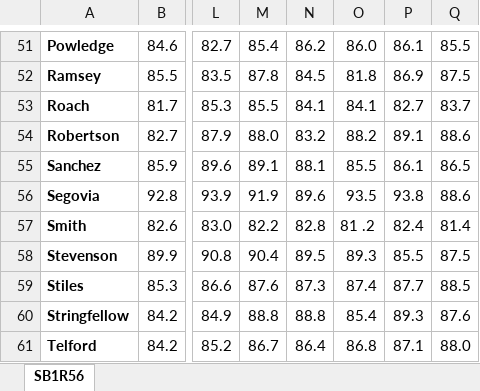
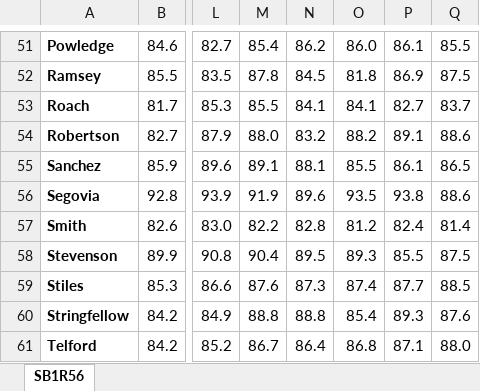
Before and after one commit to utdata/tdcj-prison-heat, an Excel workbook: data-original/2025_indoor/09.2025 - SB1R56.xlsx, sheet SB1R56, drawn as a sheet; only a part is shown, gaps mark what is left out; values as stored, in another font and other column widths than the file's, no borders; the diff names each change by its address in the sheet, - before the commit and + after, or states it on an @@ line.

Commit message:
adding remainder of 2025 data, updating analysis and data takeaways, revising index, and adding info about prisoner deaths

```diff
--- a/data-original/2025_indoor/09.2025 - SB1R56.xlsx (sheet SB1R56)
+++ b/data-original/2025_indoor/09.2025 - SB1R56.xlsx (sheet SB1R56)
-O57: 81 .2
+O57: 81.2
```
Also changed, not shown: 7 other files.
